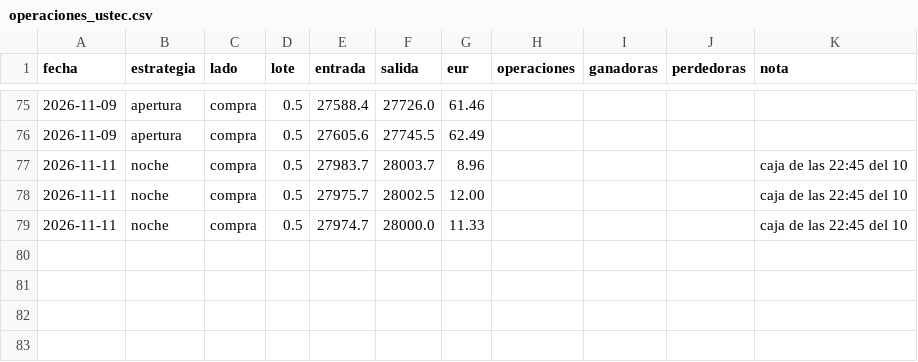
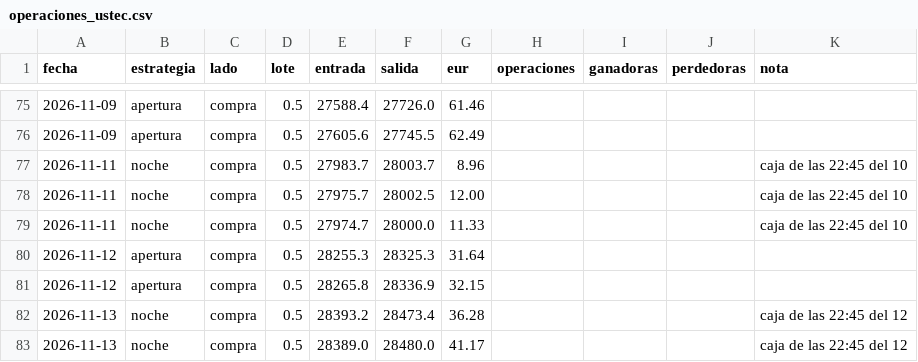
Before and after one commit to pradobrianfilip-gtr/senal-xau-trading, a CSV file: operaciones_ustec.csv, drawn as a sheet; only a part is shown, gaps mark what is left out; the diff names each change by its address in the sheet, - before the commit and + after, or states it on an @@ line.

```diff
--- a/operaciones_ustec.csv
+++ b/operaciones_ustec.csv
+row 80: 2026-11-12 | apertura | compra | 0.5 | 28255.3 | 28325.3 | 31.64
+row 81: 2026-11-12 | apertura | compra | 0.5 | 28265.8 | 28336.9 | 32.15
+row 82: 2026-11-13 | noche | compra | 0.5 | 28393.2 | 28473.4 | 36.28 |  |  |  | caja de las 22:45 del 12
+row 83: 2026-11-13 | noche | compra | 0.5 | 28389.0 | 28480.0 | 41.17 |  |  |  | caja de las 22:45 del 12
```
Also changed, not shown: 1 other file.
